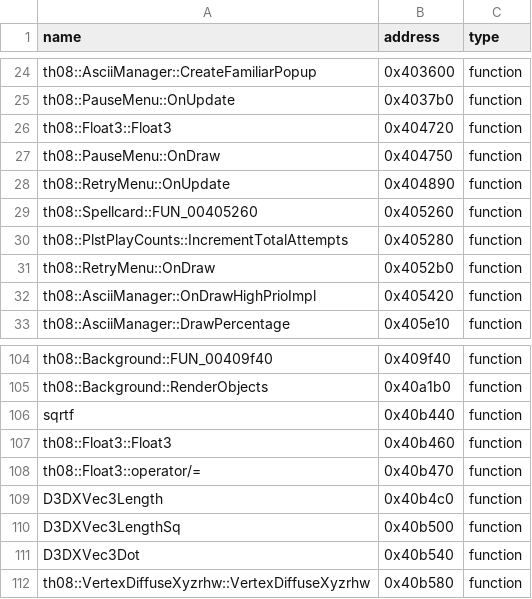
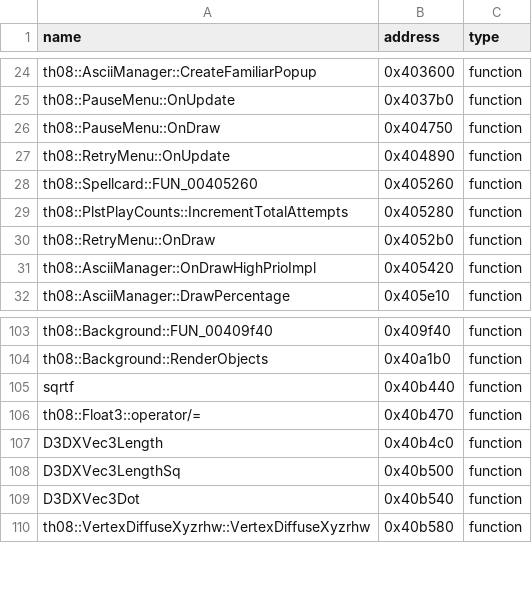
Before and after one commit to disinvite/th08, a CSV file: config/reccmp-functions.csv, drawn as a sheet; only a part is shown, gaps mark what is left out; the diff names each change by its address in the sheet, - before the commit and + after, or states it on an @@ line.

Commit message:
Use symbols for overloaded Float3

```diff
--- a/config/reccmp-functions.csv
+++ b/config/reccmp-functions.csv
-row 26: th08::Float3::Float3 | 0x404720 | function
-row 107: th08::Float3::Float3 | 0x40b460 | function
```
Also changed, not shown: 2 other files.
